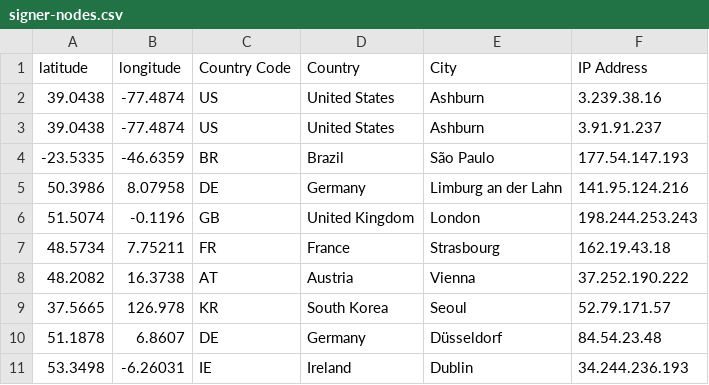
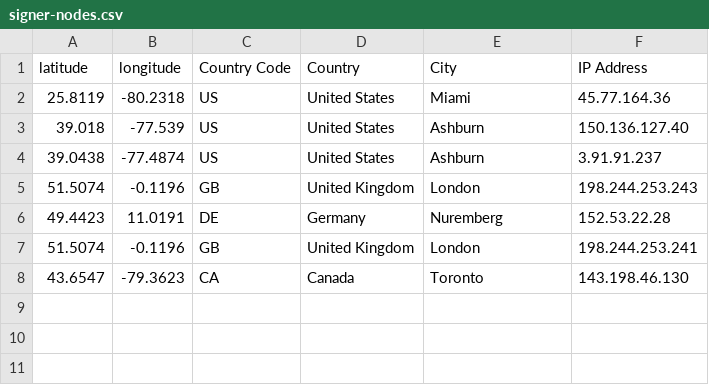
Before and after one commit to hstove/pox-events, a CSV file: data/mainnet/signer-nodes.csv, drawn as a sheet.

```diff
--- a/data/mainnet/signer-nodes.csv
+++ b/data/mainnet/signer-nodes.csv
@@ -1,11 +1,8 @@
 latitude,longitude,Country Code,Country,City,IP Address
-39.0438,-77.4874,US,United States,Ashburn,3.239.38.16
+25.8119,-80.2318,US,United States,Miami,45.77.164.36
+39.018,-77.539,US,United States,Ashburn,150.136.127.40
 39.0438,-77.4874,US,United States,Ashburn,3.91.91.237
--23.5335,-46.6359,BR,Brazil,São Paulo,177.54.147.193
-50.3986,8.07958,DE,Germany,Limburg an der Lahn,141.95.124.216
 51.5074,-0.1196,GB,United Kingdom,London,198.244.253.243
-48.5734,7.75211,FR,France,Strasbourg,162.19.43.18
-48.2082,16.3738,AT,Austria,Vienna,37.252.190.222
-37.5665,126.978,KR,South Korea,Seoul,52.79.171.57
-51.1878,6.8607,DE,Germany,Düsseldorf,84.54.23.48
-53.3498,-6.26031,IE,Ireland,Dublin,34.244.236.193
+49.4423,11.0191,DE,Germany,Nuremberg,152.53.22.28
+51.5074,-0.1196,GB,United Kingdom,London,198.244.253.241
+43.6547,-79.3623,CA,Canada,Toronto,143.198.46.130
```
